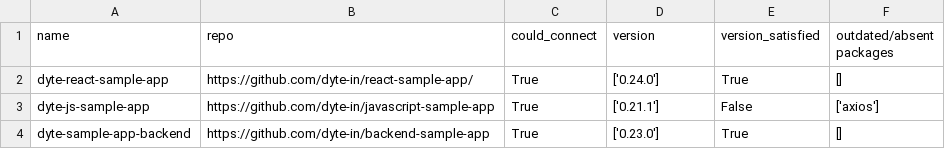
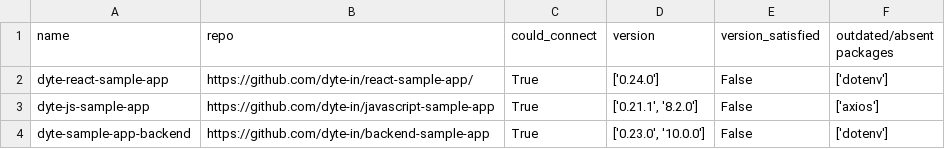
Before and after one commit to Shaunak04/dependabot-clone-python, a CSV file: outputs/output.csv, drawn as a sheet.

```diff
--- a/outputs/output.csv
+++ b/outputs/output.csv
@@ -1,4 +1,4 @@
 name,repo,could_connect,version,version_satisfied,outdated/absent packages
-dyte-react-sample-app,https://github.com/dyte-in/react-sample-app/,True,['0.24.0'],True,[]
-dyte-js-sample-app,https://github.com/dyte-in/javascript-sample-app,True,['0.21.1'],False,['axios']
-dyte-sample-app-backend,https://github.com/dyte-in/backend-sample-app,True,['0.23.0'],True,[]
+dyte-react-sample-app,https://github.com/dyte-in/react-sample-app/,True,['0.24.0'],False,['dotenv']
+dyte-js-sample-app,https://github.com/dyte-in/javascript-sample-app,True,"['0.21.1', '8.2.0']",False,['axios']
+dyte-sample-app-backend,https://github.com/dyte-in/backend-sample-app,True,"['0.23.0', '10.0.0']",False,['dotenv']
```
Also changed, not shown: outputs/update.csv, 6 other files.
